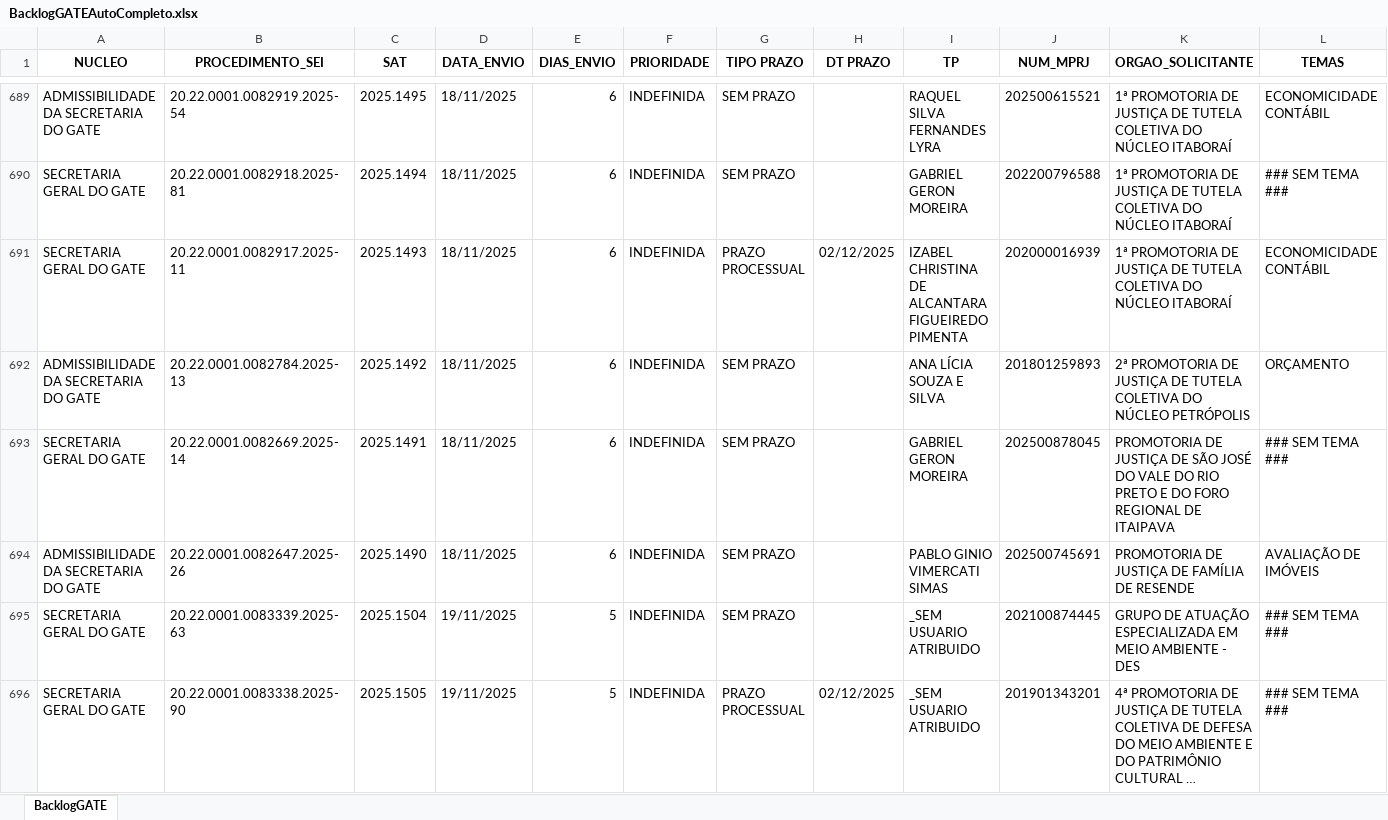
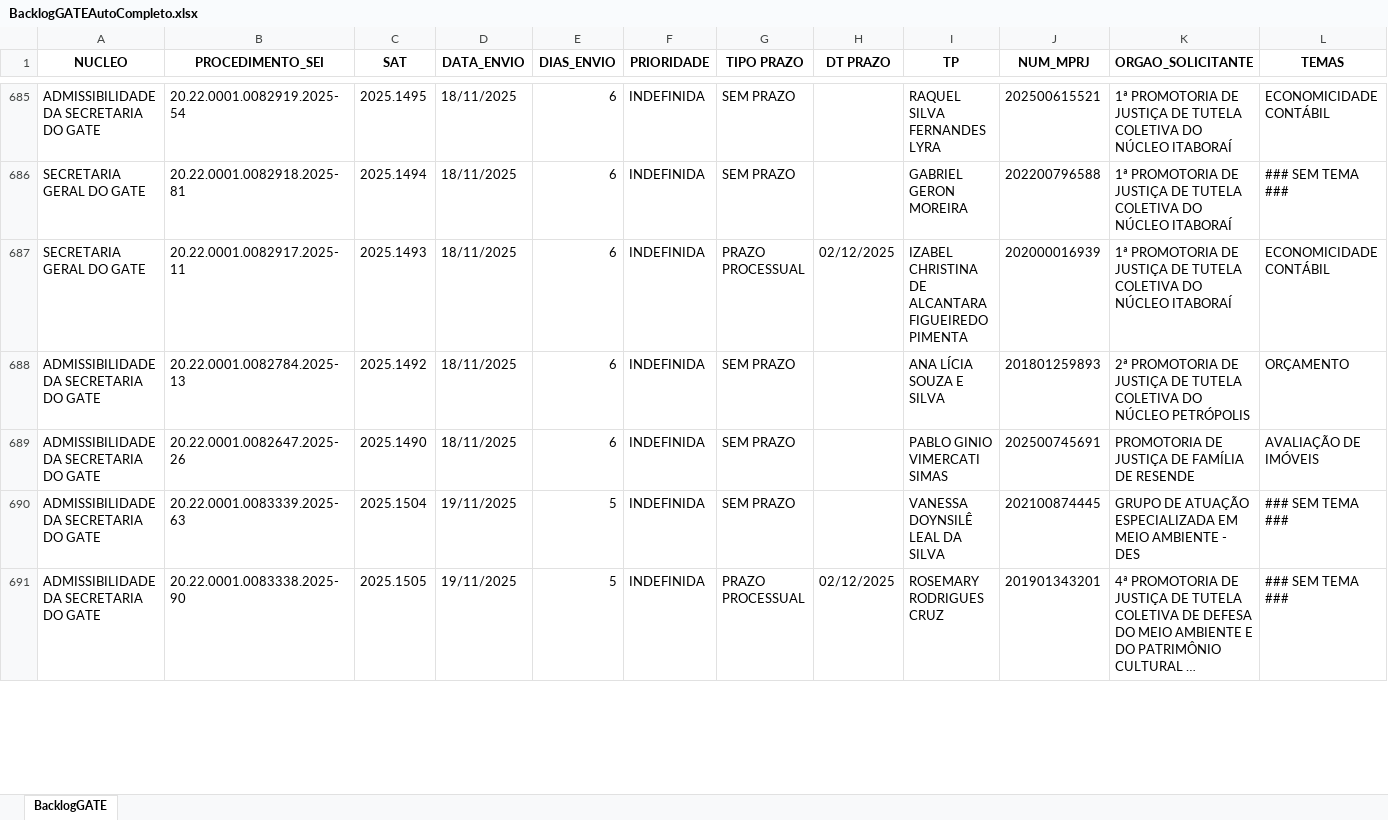
Before and after one commit to pedropaixaomprj/backlog-GATE, an Excel workbook: BacklogGATEAutoCompleto.xlsx, sheet BacklogGATE, drawn as a sheet; only a part is shown, gaps mark what is left out; long unchanged cells end in …; values as stored, in another font and other column widths than the file's, no borders; removed rows and columns are numbered as before the commit, all else as after; the diff covers the shown part only; the diff names each change by its address in the sheet, - before the commit and + after, or states it on an @@ line.

Commit message:
Add backlog, prod, and saida_sem_it - 2025-11-24 12:30:03

```diff
--- a/BacklogGATEAutoCompleto.xlsx (sheet BacklogGATE)
+++ b/BacklogGATEAutoCompleto.xlsx (sheet BacklogGATE)
-row 693: SECRETARIA GERAL DO GATE | 20.22.0001.0082669.2025-14 | 2025.1491 | 18/11/2025 | 6 | INDEFINIDA | SEM PRAZO |  | GABRIEL GERON MOREIRA | 202500878045 | PROMOTORIA DE JUSTIÇA DE SÃO JOSÉ DO VALE DO RIO PRETO E DO FORO REGIONAL DE ITAIPAVA | ### SEM TEMA ###
-A690:A691 (NUCLEO): SECRETARIA GERAL DO GATE
+A690:A691 (NUCLEO): ADMISSIBILIDADE DA SECRETARIA DO GATE
-I690 (TP): _SEM USUARIO ATRIBUIDO
+I690 (TP): VANESSA DOYNSILÊ LEAL DA SILVA
-I691 (TP): _SEM USUARIO ATRIBUIDO
+I691 (TP): ROSEMARY RODRIGUES CRUZ
```
Also changed, not shown: 2 added rows, 6 removed rows and 24 edited cells elsewhere in this sheet, ProdGATEAutoCompleto.xlsx, SaidaSemITGATEAutoCompleto.xlsx.
